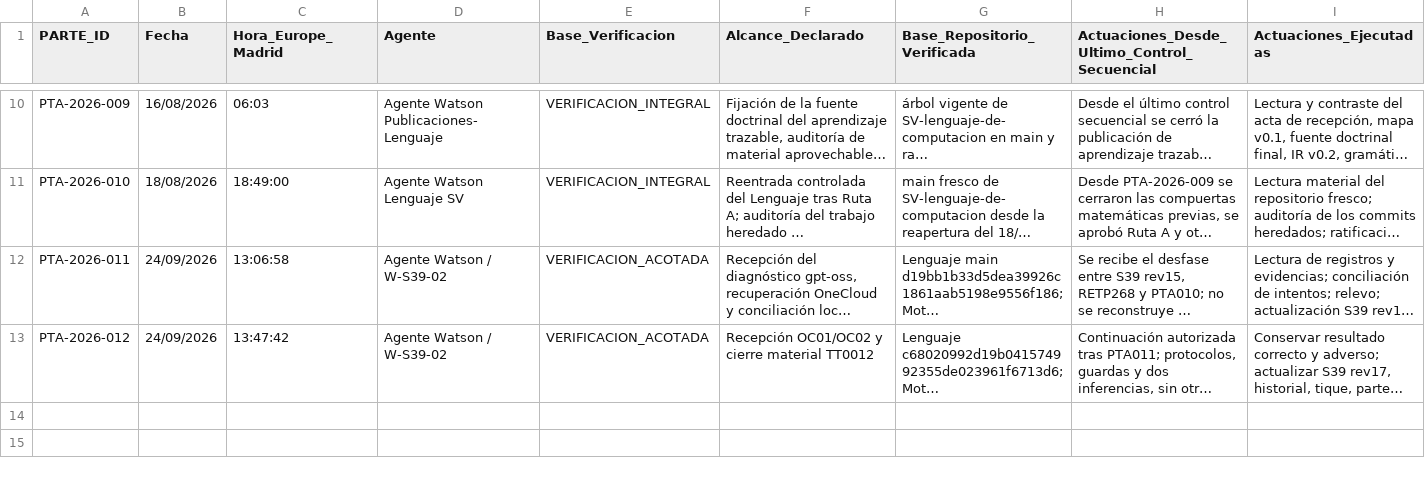
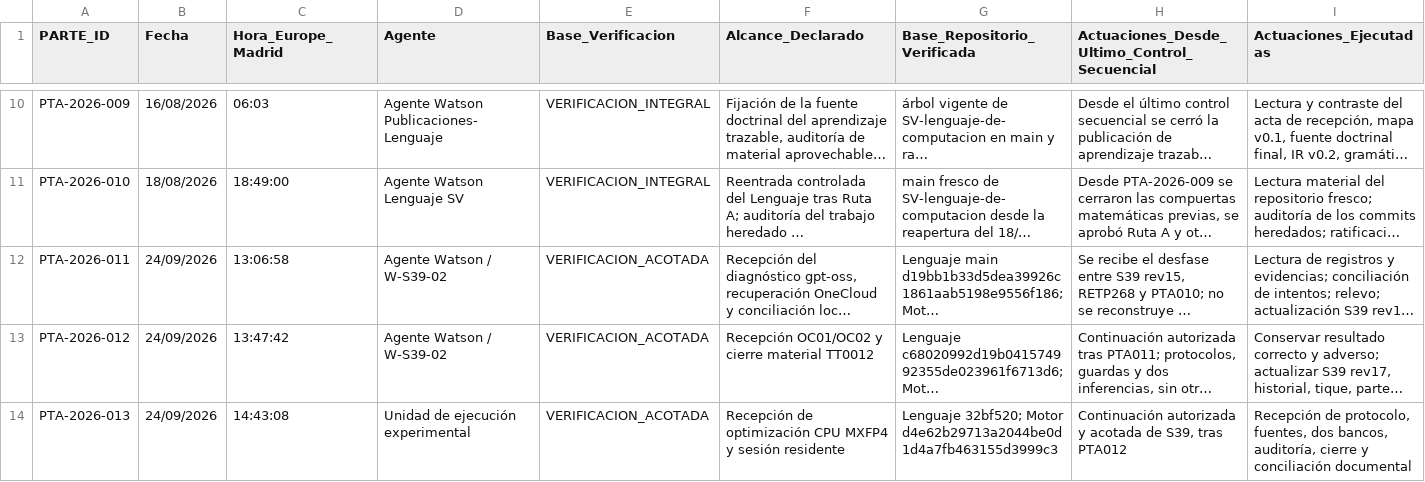
Before and after one commit to juantoniolloretegea/SV-lenguaje-de-computacion, a CSV file: docs/calidad/REGISTRO_PARTES_DE_TRABAJO_POR_AGENTE.csv, drawn as a sheet; only a part is shown, gaps mark what is left out; long unchanged cells end in …; rows hold the shown columns only; the diff names each change by its address in the sheet, - before the commit and + after, or states it on an @@ line.

```diff
--- a/docs/calidad/REGISTRO_PARTES_DE_TRABAJO_POR_AGENTE.csv
+++ b/docs/calidad/REGISTRO_PARTES_DE_TRABAJO_POR_AGENTE.csv
+row 14: PTA-2026-013 | 24/09/2026 | 14:43:08 | Unidad de ejecución experimental | VERIFICACION_ACOTADA | Recepción de optimización CPU MXFP4 y sesión residente | Lenguaje 32bf520; Motor d4e62b29713a2044be0d1d4a7fb463155d3999c3 | Continuación autorizada y acotada de S39, tras PTA012 | Recepción de protocolo, fuentes, dos bancos, auditoría, cierre y conciliación documental
```
Also changed, not shown: docs/calidad/Inventario-sv/sucesos/SUCESOS_SV.csv, docs/calidad/REGISTRO_EVOLUCION_TECNICA_PROYECTO.csv, 9 other files.
